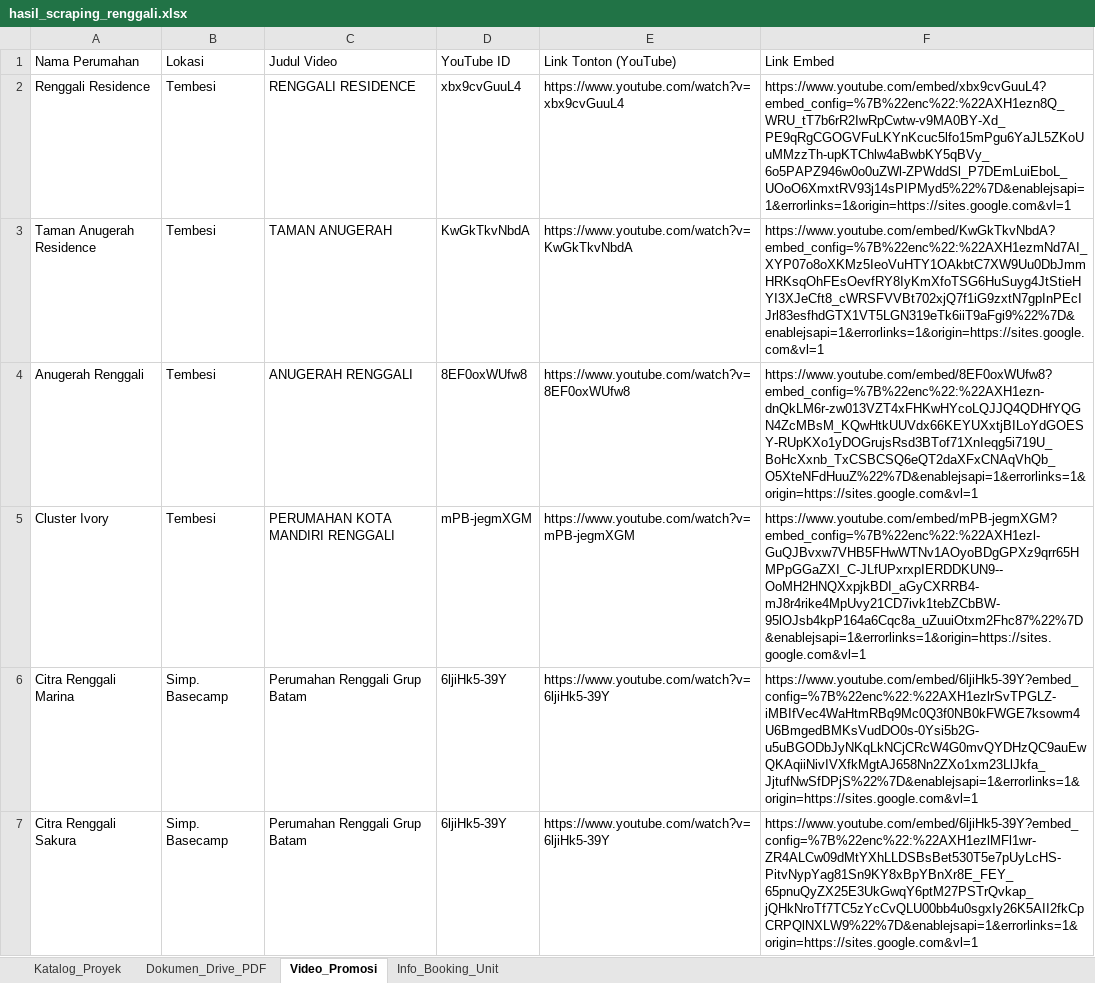
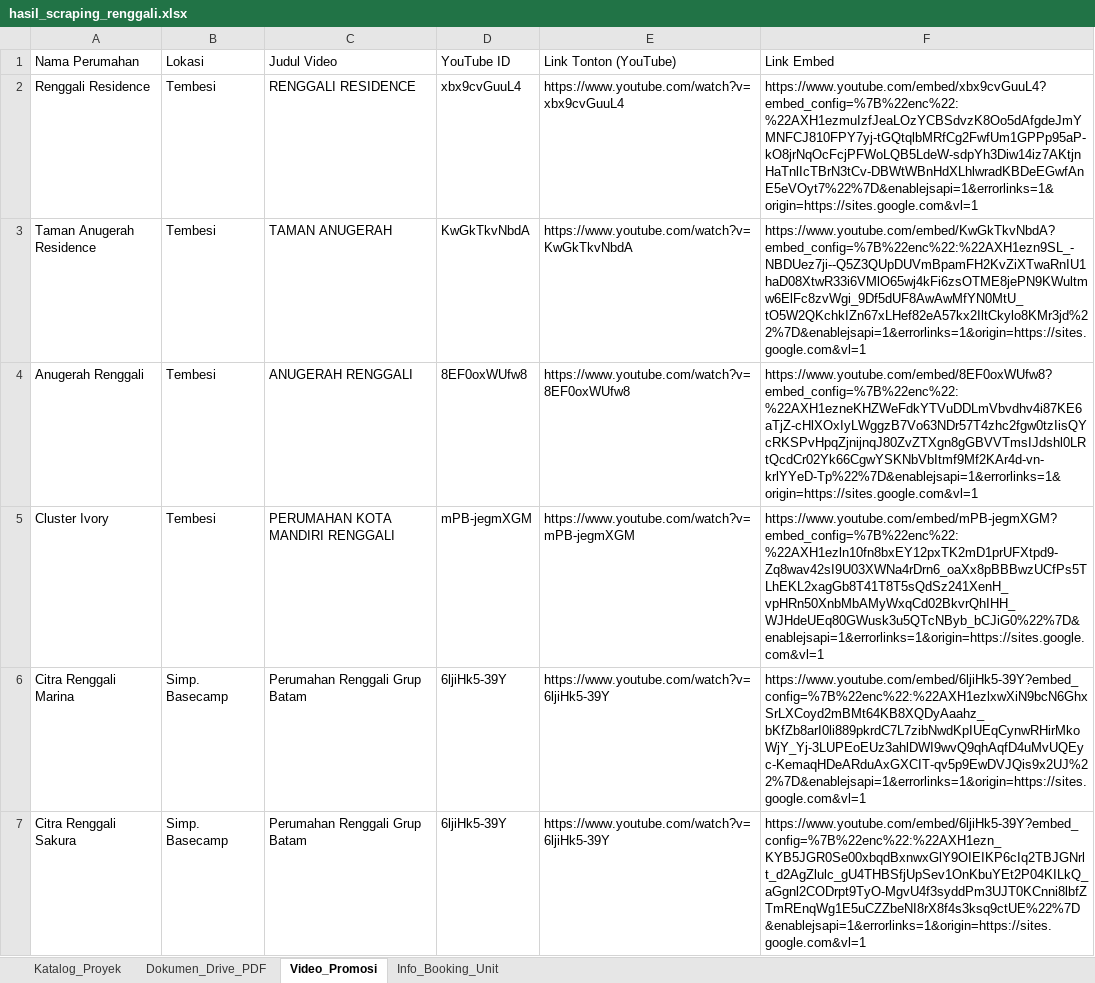
Before and after one commit to franssaut/scraprenggali, an Excel workbook: hasil_scraping_renggali.xlsx, sheet Video_Promosi, drawn as a sheet; only a part is shown; values as stored, in another font and other column widths than the file's, no borders; the diff covers the shown part only; the diff names each change by its address in the sheet, - before the commit and + after, or states it on an @@ line.

```diff
--- a/hasil_scraping_renggali.xlsx (sheet Video_Promosi)
+++ b/hasil_scraping_renggali.xlsx (sheet Video_Promosi)
-F2 (Link Embed): https://www.youtube.com/embed/xbx9cvGuuL4?embed_config=%7B%22enc%22:%22AXH1ezn8Q_WRU_tT7b6rR2IwRpCwtw-v9MA0BY-Xd_PE9qRgCGOGVFuLKYnKcuc5lfo15mPgu6YaJL5ZKoUuMMzzTh-upKTChlw4aBwbKY5qBVy_6o5PAPZ946w0o0uZWl-ZPWddSl_P7DEmLuiEboL_UOoO6XmxtRV93j14sPIPMyd5%22%7D&enablejsapi=1&errorlinks=1&origin=https://sites.google.com&vl=1
+F2 (Link Embed): https://www.youtube.com/embed/xbx9cvGuuL4?embed_config=%7B%22enc%22:%22AXH1ezmuIzfJeaLOzYCBSdvzK8Oo5dAfgdeJmYMNFCJ810FPY7yj-tGQtqlbMRfCg2FwfUm1GPPp95aP-kO8jrNqOcFcjPFWoLQB5LdeW-sdpYh3Diw14iz7AKtjnHaTnlIcTBrN3tCv-DBWtWBnHdXLhlwradKBDeEGwfAnE5eVOyt7%22%7D&enablejsapi=1&errorlinks=1&origin=https://sites.google.com&vl=1
-F3 (Link Embed): https://www.youtube.com/embed/KwGkTkvNbdA?embed_config=%7B%22enc%22:%22AXH1ezmNd7AI_XYP07o8oXKMz5IeoVuHTY1OAkbtC7XW9Uu0DbJmmHRKsqOhFEsOevfRY8IyKmXfoTSG6HuSuyg4JtStieHYI3XJeCft8_cWRSFVVBt702xjQ7f1iG9zxtN7gpInPEcIJrl83esfhdGTX1VT5LGN319eTk6iiT9aFgi9%22%7D&enablejsapi=1&errorlinks=1&origin=https://sites.google.com&vl=1
+F3 (Link Embed): https://www.youtube.com/embed/KwGkTkvNbdA?embed_config=%7B%22enc%22:%22AXH1ezn9SL_-NBDUez7ji--Q5Z3QUpDUVmBpamFH2KvZiXTwaRnIU1haD08XtwR33i6VMlO65wj4kFi6zsOTME8jePN9KWultmw6ElFc8zvWgi_9Df5dUF8AwAwMfYN0MtU_tO5W2QKchkIZn67xLHef82eA57kx2IltCkylo8KMr3jd%22%7D&enablejsapi=1&errorlinks=1&origin=https://sites.google.com&vl=1
-F4 (Link Embed): https://www.youtube.com/embed/8EF0oxWUfw8?embed_config=%7B%22enc%22:%22AXH1ezn-dnQkLM6r-zw013VZT4xFHKwHYcoLQJJQ4QDHfYQGN4ZcMBsM_KQwHtkUUVdx66KEYUXxtjBILoYdGOESY-RUpKXo1yDOGrujsRsd3BTof71XnIeqg5i719U_BoHcXxnb_TxCSBCSQ6eQT2daXFxCNAqVhQb_O5XteNFdHuuZ%22%7D&enablejsapi=1&errorlinks=1&origin=https://sites.google.com&vl=1
+F4 (Link Embed): https://www.youtube.com/embed/8EF0oxWUfw8?embed_config=%7B%22enc%22:%22AXH1ezneKHZWeFdkYTVuDDLmVbvdhv4i87KE6aTjZ-cHlXOxIyLWggzB7Vo63NDr57T4zhc2fgw0tzIisQYcRKSPvHpqZjnijnqJ80ZvZTXgn8gGBVVTmsIJdshl0LRtQcdCr02Yk66CgwYSKNbVbItmf9Mf2KAr4d-vn-krlYYeD-Tp%22%7D&enablejsapi=1&errorlinks=1&origin=https://sites.google.com&vl=1
-F5 (Link Embed): https://www.youtube.com/embed/mPB-jegmXGM?embed_config=%7B%22enc%22:%22AXH1ezl-GuQJBvxw7VHB5FHwWTNv1AOyoBDgGPXz9qrr65HMPpGGaZXI_C-JLfUPxrxpIERDDKUN9--OoMH2HNQXxpjkBDI_aGyCXRRB4-mJ8r4rike4MpUvy21CD7ivk1tebZCbBW-95lOJsb4kpP164a6Cqc8a_uZuuiOtxm2Fhc87%22%7D&enablejsapi=1&errorlinks=1&origin=https://sites.google.com&vl=1
+F5 (Link Embed): https://www.youtube.com/embed/mPB-jegmXGM?embed_config=%7B%22enc%22:%22AXH1ezln10fn8bxEY12pxTK2mD1prUFXtpd9-Zq8wav42sI9U03XWNa4rDrn6_oaXx8pBBBwzUCfPs5TLhEKL2xagGb8T41T8T5sQdSz241XenH_vpHRn50XnbMbAMyWxqCd02BkvrQhIHH_WJHdeUEq80GWusk3u5QTcNByb_bCJiG0%22%7D&enablejsapi=1&errorlinks=1&origin=https://sites.google.com&vl=1
-F6 (Link Embed): https://www.youtube.com/embed/6ljiHk5-39Y?embed_config=%7B%22enc%22:%22AXH1ezlrSvTPGLZ-iMBIfVec4WaHtmRBq9Mc0Q3f0NB0kFWGE7ksowm4U6BmgedBMKsVudDO0s-0Ysi5b2G-u5uBGODbJyNKqLkNCjCRcW4G0mvQYDHzQC9auEwQKAqiiNivIVXfkMgtAJ658Nn2ZXo1xm23LlJkfa_JjtufNwSfDPjS%22%7D&enablejsapi=1&errorlinks=1&origin=https://sites.google.com&vl=1
+F6 (Link Embed): https://www.youtube.com/embed/6ljiHk5-39Y?embed_config=%7B%22enc%22:%22AXH1ezlxwXiN9bcN6GhxSrLXCoyd2mBMt64KB8XQDyAaahz_bKfZb8arI0li889pkrdC7L7zibNwdKpIUEqCynwRHirMkoWjY_Yj-3LUPEoEUz3ahlDWI9wvQ9qhAqfD4uMvUQEyc-KemaqHDeARduAxGXCIT-qv5p9EwDVJQis9x2UJ%22%7D&enablejsapi=1&errorlinks=1&origin=https://sites.google.com&vl=1
-F7 (Link Embed): https://www.youtube.com/embed/6ljiHk5-39Y?embed_config=%7B%22enc%22:%22AXH1ezlMFl1wr-ZR4ALCw09dMtYXhLLDSBsBet530T5e7pUyLcHS-PitvNypYag81Sn9KY8xBpYBnXr8E_FEY_65pnuQyZX25E3UkGwqY6ptM27PSTrQvkap_jQHkNroTf7TC5zYcCvQLU00bb4u0sgxIy26K5AII2fkCpCRPQlNXLW9%22%7D&enablejsapi=1&errorlinks=1&origin=https://sites.google.com&vl=1
+F7 (Link Embed): https://www.youtube.com/embed/6ljiHk5-39Y?embed_config=%7B%22enc%22:%22AXH1ezn_KYB5JGR0Se00xbqdBxnwxGlY9OIEIKP6cIq2TBJGNrlt_d2AgZlulc_gU4THBSfjUpSev1OnKbuYEt2P04KILkQ_aGgnl2CODrpt9TyO-MgvU4f3syddPm3UJT0KCnni8lbfZTmREnqWg1E5uCZZbeNI8rX8f4s3ksq9ctUE%22%7D&enablejsapi=1&errorlinks=1&origin=https://sites.google.com&vl=1
```
Also changed, not shown: 5 edited cells elsewhere in this sheet, sheet Katalog_Proyek, 8 other files.
